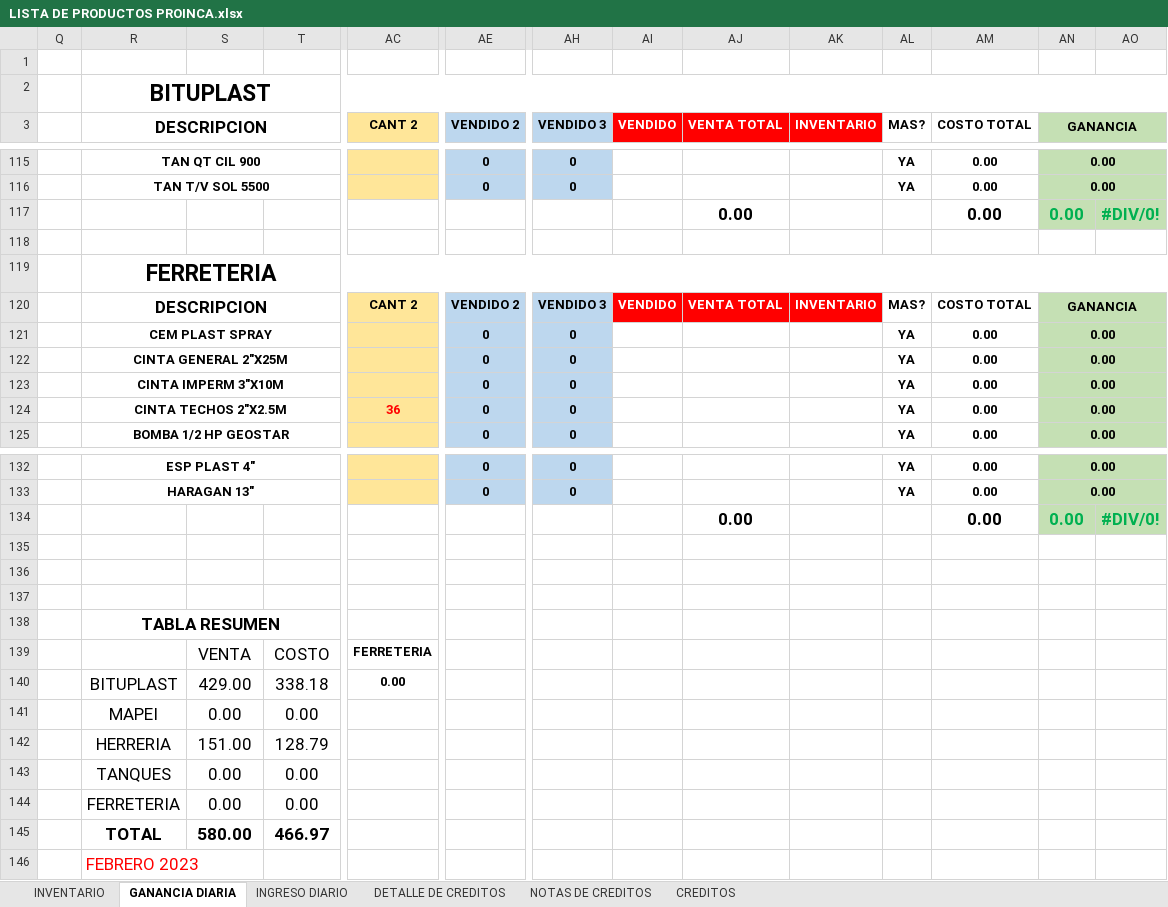
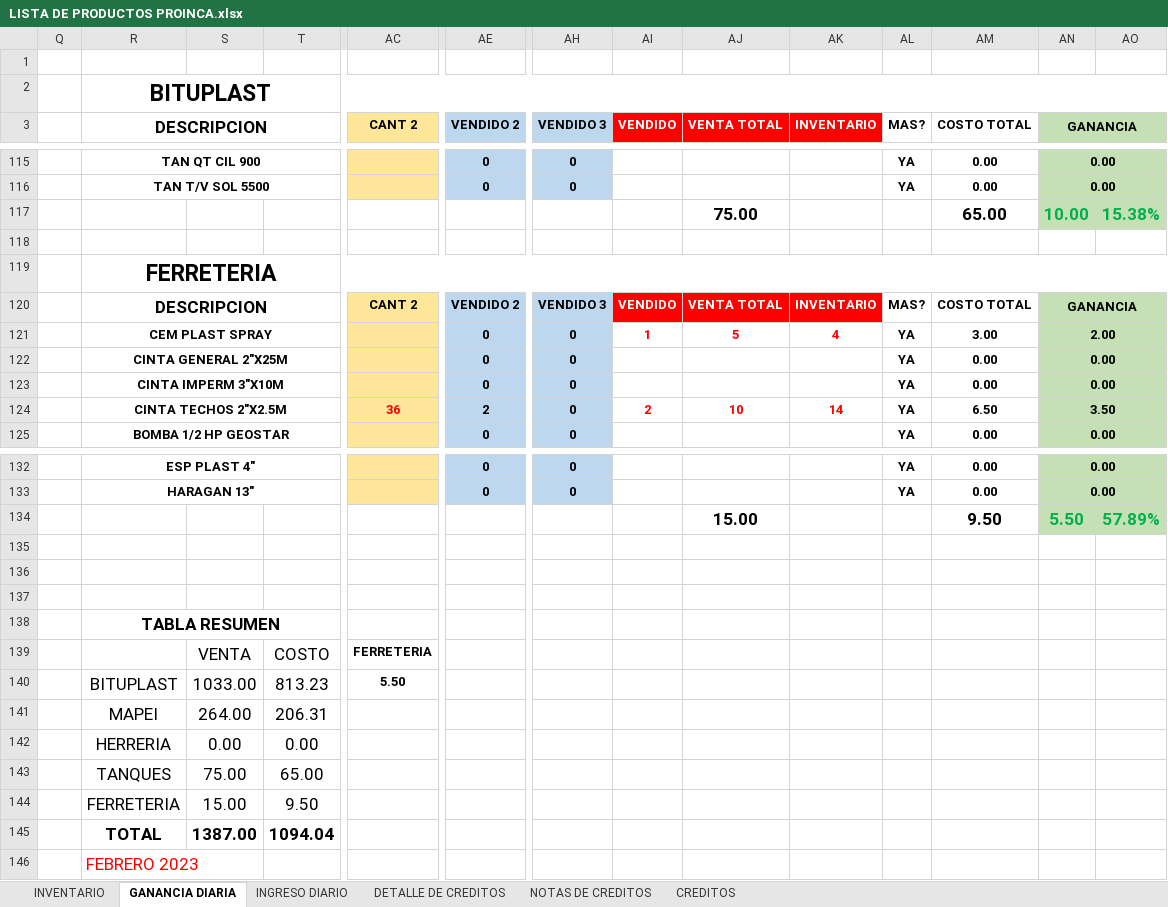
Before and after one commit to JPuente25/Proinca, an Excel workbook: LISTA DE PRODUCTOS PROINCA.xlsx, sheet GANANCIA DIARIA, drawn as a sheet; only a part is shown, gaps mark what is left out; values as stored, in another font and other column widths than the file's, no borders; removed rows and columns are numbered as before the commit, all else as after; rows hold the shown columns only; the diff covers the shown part only; the diff names each change by its address in the sheet, - before the commit and + after, or states it on an @@ line.

```diff
--- a/LISTA DE PRODUCTOS PROINCA.xlsx (sheet GANANCIA DIARIA)
+++ b/LISTA DE PRODUCTOS PROINCA.xlsx (sheet GANANCIA DIARIA)
-row 117:  |  |  |  |  |  |  |  | 0.00 |  |  | 0.00 | 0.00 | #DIV/0!
+row 117:  |  |  |  |  |  |  |  | 75.00 |  |  | 65.00 | 10.00 | 15.38%
-row 121:  | CEM PLAST SPRAY |  |  |  | 0 | 0 |  |  |  | YA | 0.00 | 0.00
+row 121:  | CEM PLAST SPRAY |  |  |  | 0 | 0 | 1 | 5 | 4 | YA | 3.00 | 2.00
-AE124 (VENDIDO 2): 0
+AE124 (VENDIDO 2): 2
-AI124 (VENDIDO): (empty)
+AI124 (VENDIDO): 2
-AJ124 (VENTA TOTAL): (empty)
+AJ124 (VENTA TOTAL): 10
-AK124 (INVENTARIO): (empty)
+AK124 (INVENTARIO): 14
-AM124 (COSTO TOTAL): 0.00
+AM124 (COSTO TOTAL): 6.50
-AN124 (GANANCIA): 0.00
+AN124 (GANANCIA): 3.50
-row 134:  |  |  |  |  |  |  |  | 0.00 |  |  | 0.00 | 0.00 | #DIV/0!
+row 134:  |  |  |  |  |  |  |  | 15.00 |  |  | 9.50 | 5.50 | 57.89%
-row 140:  | BITUPLAST | 429.00 | 338.18 | 0.00
-row 141:  | MAPEI | 0.00 | 0.00
-row 142:  | HERRERIA | 151.00 | 128.79
-row 143:  | TANQUES | 0.00 | 0.00
+row 140:  | BITUPLAST | 1033.00 | 813.23 | 5.50
+row 141:  | MAPEI | 264.00 | 206.31
-R142 (DESCRIPCION): FERRETERIA
+R142 (DESCRIPCION): HERRERIA
-row 145:  | TOTAL | 580.00 | 466.97
+row 143:  | TANQUES | 75.00 | 65.00
+row 144:  | FERRETERIA | 15.00 | 9.50
+row 145:  | TOTAL | 1387.00 | 1094.04
```
Also changed, not shown: 2 added rows, 2 removed rows, 1 moved row and 104 edited cells elsewhere in this sheet, sheet INGRESO DIARIO, sheet NOTAS DE CREDITOS, sheet DETALLE DE CREDITOS, sheet CREDITOS, formulas that keep their value.
